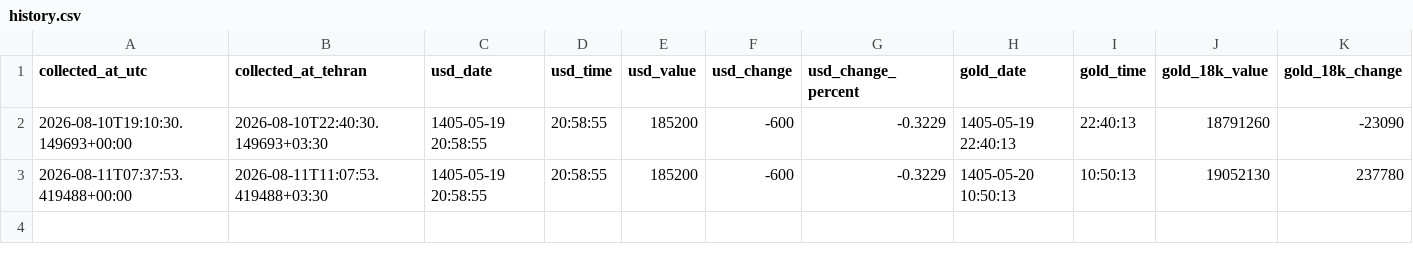
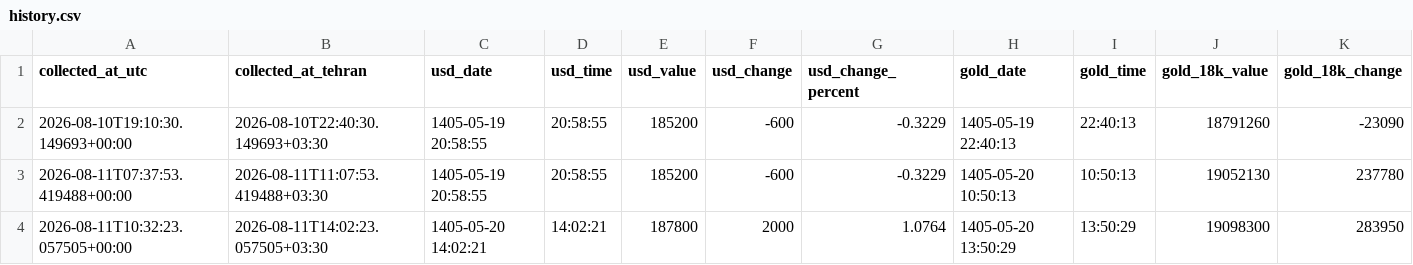
Before and after one commit to mahdi-price-monitor/price-monitor, a CSV file: data/history.csv, drawn as a sheet; only a part is shown; rows hold the shown columns only; the diff names each change by its address in the sheet, - before the commit and + after, or states it on an @@ line.

```diff
--- a/data/history.csv
+++ b/data/history.csv
+row 4: 2026-08-11T10:32:23.057505+00:00 | 2026-08-11T14:02:23.057505+03:30 | 1405-05-20 14:02:21 | 14:02:21 | 187800 | 2000 | 1.0764 | 1405-05-20 13:50:29 | 13:50:29 | 19098300 | 283950
```
Also changed, not shown: 1 other file.
